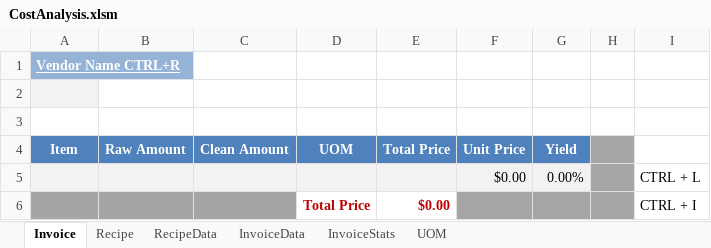
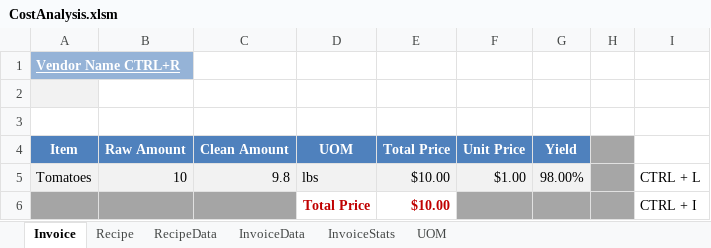
Before and after one commit to triley63/SBI, an Excel workbook: CostAnalysis.xlsm, sheet Invoice, drawn as a sheet; values as stored, in another font and other column widths than the file's, no borders; charts and pictures not drawn; removed rows and columns are numbered as before the commit, all else as after; the diff names each change by its address in the sheet, - before the commit and + after, or states it on an @@ line.

```diff
--- a/CostAnalysis.xlsm (sheet Invoice)
+++ b/CostAnalysis.xlsm (sheet Invoice)
-row 5:  |  |  |  |  | $0.00 | 0.00% |  | CTRL + L
+row 5: Tomatoes | 10 | 9.8 | lbs | $10.00 | $1.00 | 98.00% |  | CTRL + L
-E6 (Total Price): $0.00
+E6 (Total Price): $10.00
```
Also changed, not shown: sheet InvoiceData, sheet RecipeData, sheet InvoiceStats, sheet Recipe, charts or pictures, 1 other file.
